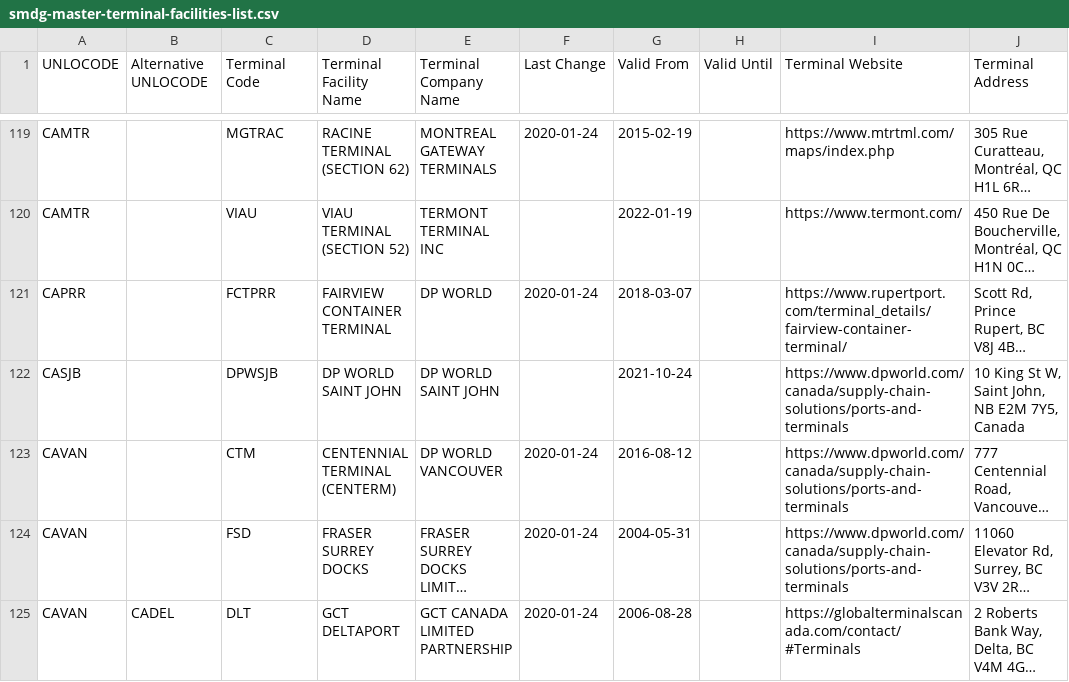
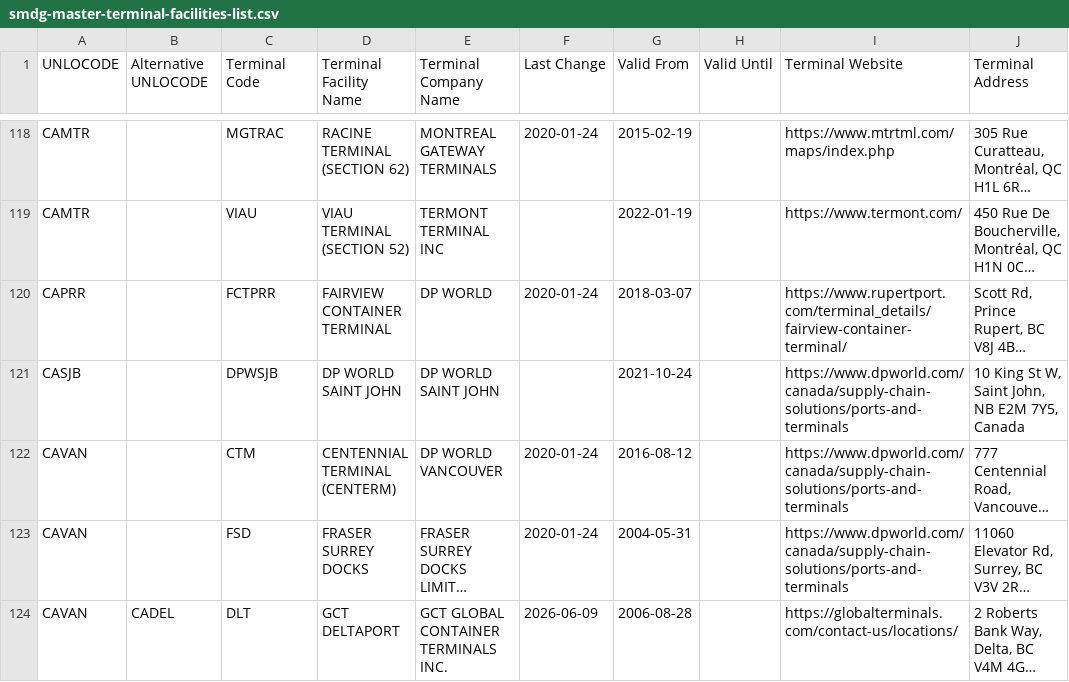
Before and after one commit to datasets/smdg-master-terminal-facilities-list, a CSV file: data/smdg-master-terminal-facilities-list.csv, drawn as a sheet; only a part is shown, gaps mark what is left out; long unchanged cells end in …; addresses are those after the commit; the diff covers the shown part only; the diff names each change by its address in the sheet, - before the commit and + after, or states it on an @@ line.

```diff
--- a/data/smdg-master-terminal-facilities-list.csv
+++ b/data/smdg-master-terminal-facilities-list.csv
-E124 (Terminal Company Name): GCT CANADA LIMITED PARTNERSHIP
+E124 (Terminal Company Name): GCT GLOBAL CONTAINER TERMINALS INC.
-F124 (Last Change): 2020-01-24
+F124 (Last Change): 2026-06-09
-I124 (Terminal Website): https://globalterminalscanada.com/contact/#Terminals
+I124 (Terminal Website): https://globalterminals.com/contact-us/locations/
```
Also changed, not shown: 12 added rows, 1 removed row and 30 edited cells elsewhere in this file, 1 other file.
